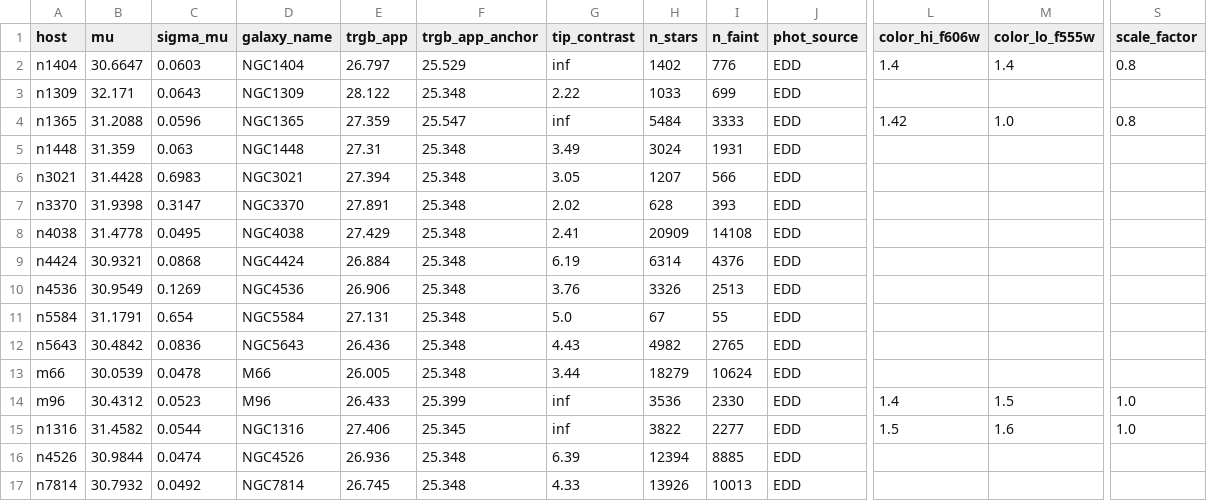
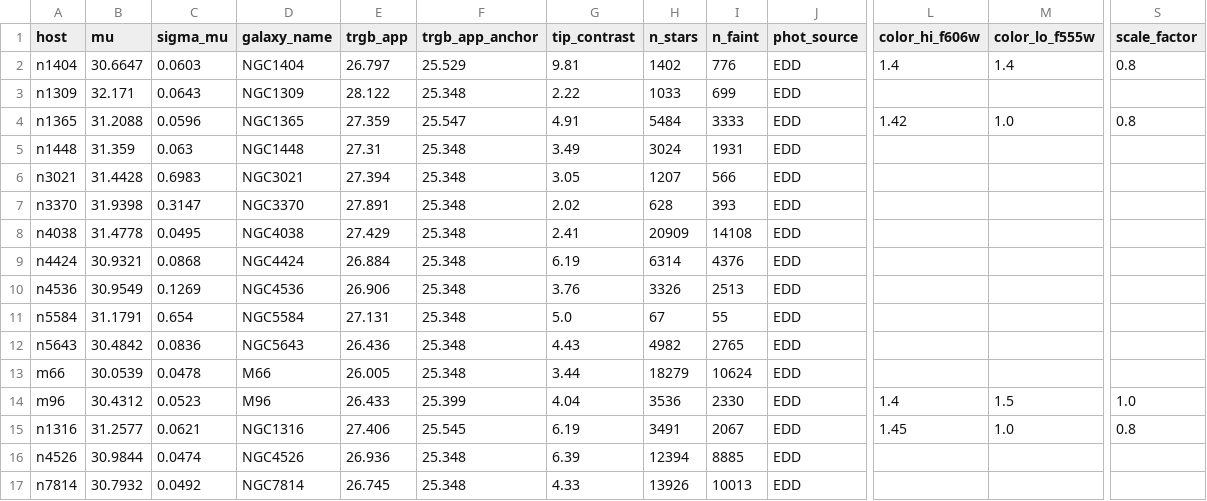
Before and after one commit to alejandroaguirrephysics/Cosmoverse-2026-Data-Challenge, a CSV file: trgb_results.csv, drawn as a sheet; only a part is shown, gaps mark what is left out; the diff names each change by its address in the sheet, - before the commit and + after, or states it on an @@ line.

Commit message:
Update/refine all four measured galaxy documentation and parameters

```diff
--- a/trgb_results.csv
+++ b/trgb_results.csv
-G2 (tip_contrast): inf
+G2 (tip_contrast): 9.81
-G4 (tip_contrast): inf
+G4 (tip_contrast): 4.91
-G14 (tip_contrast): inf
+G14 (tip_contrast): 4.04
-B15 (mu): 31.4582
+B15 (mu): 31.2577
-C15 (sigma_mu): 0.0544
+C15 (sigma_mu): 0.0621
-F15 (trgb_app_anchor): 25.345
+F15 (trgb_app_anchor): 25.545
-G15 (tip_contrast): inf
+G15 (tip_contrast): 6.19
-H15 (n_stars): 3822
+H15 (n_stars): 3491
-I15 (n_faint): 2277
+I15 (n_faint): 2067
-L15 (color_hi_f606w): 1.5
+L15 (color_hi_f606w): 1.45
-M15 (color_lo_f555w): 1.6
+M15 (color_lo_f555w): 1.0
-S15 (scale_factor): 1.0
+S15 (scale_factor): 0.8
```
Also changed, not shown: 5 other files.
